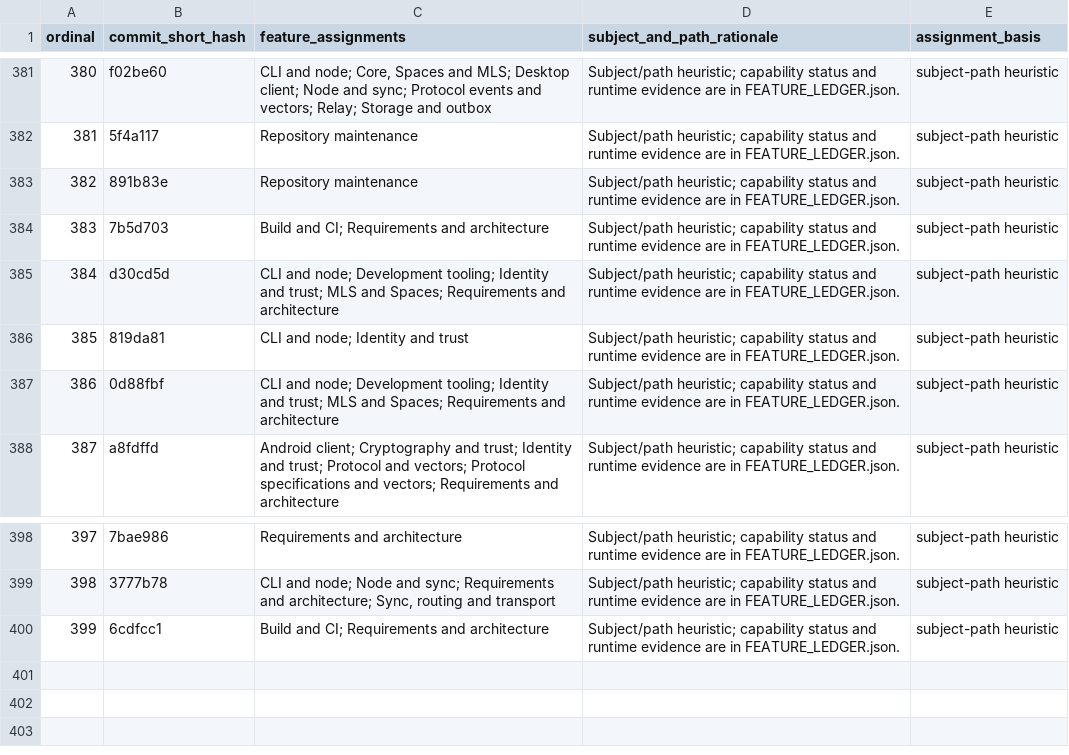
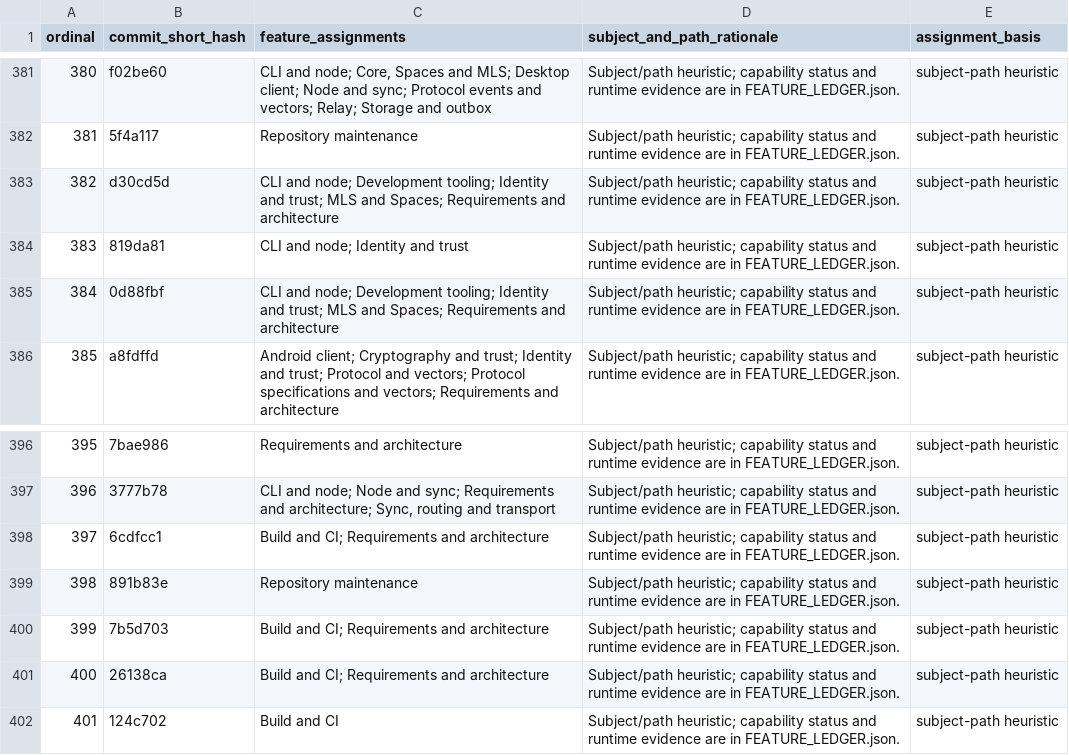
Before and after one commit to Astraive/lattice, a CSV file: docs/quality/COMMIT_FEATURE_MAP.csv, drawn as a sheet; only a part is shown, gaps mark what is left out; addresses are those after the commit; the diff names each change by its address in the sheet, - before the commit and + after, or states it on an @@ line.

```diff
--- a/docs/quality/COMMIT_FEATURE_MAP.csv
+++ b/docs/quality/COMMIT_FEATURE_MAP.csv
@@ column A (ordinal) renumbered between rows 383 and 398 @@
@@ row 383 moved to row 399: 398 @@
@@ row 384 moved to row 400: 399 @@
+row 401: 400 | 26138ca | Build and CI; Requirements and architecture | Subject/path heuristic; capability status and runtime evidence are in FEATURE_LEDGER.json. | subject-path heuristic
+row 402: 401 | 124c702 | Build and CI | Subject/path heuristic; capability status and runtime evidence are in FEATURE_LEDGER.json. | subject-path heuristic
```
Also changed, not shown: docs/quality/HISTORY_INDEX.csv, 2 other files.
